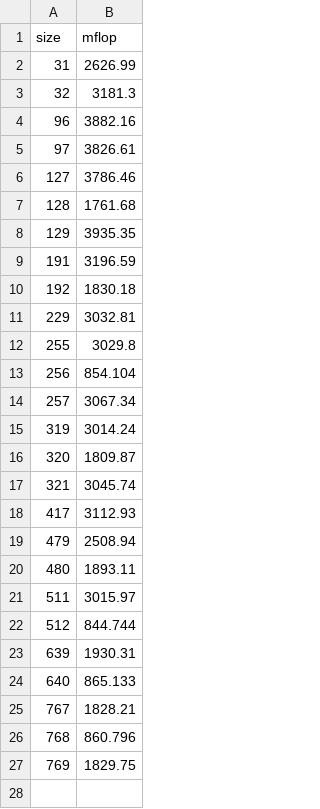
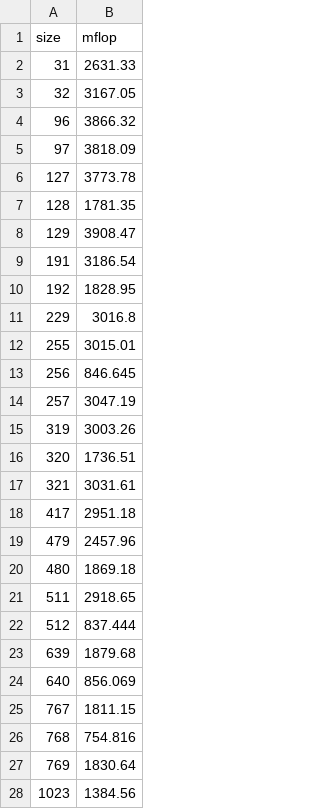
Before and after one commit to cs5220-f20/matmul-project, a CSV file: timing-basic.csv, drawn as a sheet; only a part is shown; the diff covers the shown part only.

Commit message:
Update matmul for longer list of matrix sizes; update Makefile rules; rerun

```diff
--- a/timing-basic.csv
+++ b/timing-basic.csv
@@ -1,27 +1,28 @@
 size,mflop
-31,2626.99
-32,3181.3
-96,3882.16
-97,3826.61
-127,3786.46
-128,1761.68
-129,3935.35
-191,3196.59
-192,1830.18
-229,3032.81
-255,3029.8
-256,854.104
-257,3067.34
-319,3014.24
-320,1809.87
-321,3045.74
-417,3112.93
-479,2508.94
-480,1893.11
-511,3015.97
-512,844.744
-639,1930.31
-640,865.133
-767,1828.21
-768,860.796
-769,1829.75
+31,2631.33
+32,3167.05
+96,3866.32
+97,3818.09
+127,3773.78
+128,1781.35
+129,3908.47
+191,3186.54
+192,1828.95
+229,3016.8
+255,3015.01
+256,846.645
+257,3047.19
+319,3003.26
+320,1736.51
+321,3031.61
+417,2951.18
+479,2457.96
+480,1869.18
+511,2918.65
+512,837.444
+639,1879.68
+640,856.069
+767,1811.15
+768,754.816
+769,1830.64
+1023,1384.56
```
Also changed, not shown: 5 added rows elsewhere in this file, timing-blas.csv, timing-blocked.csv, 4 other files.
